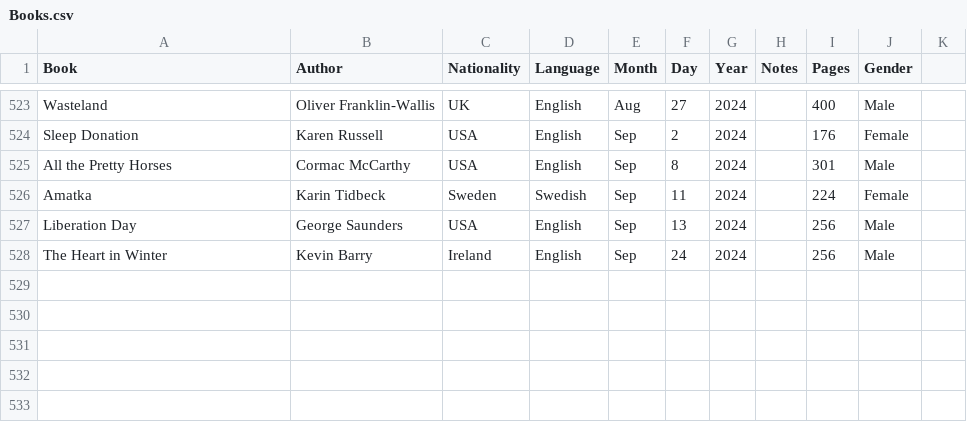
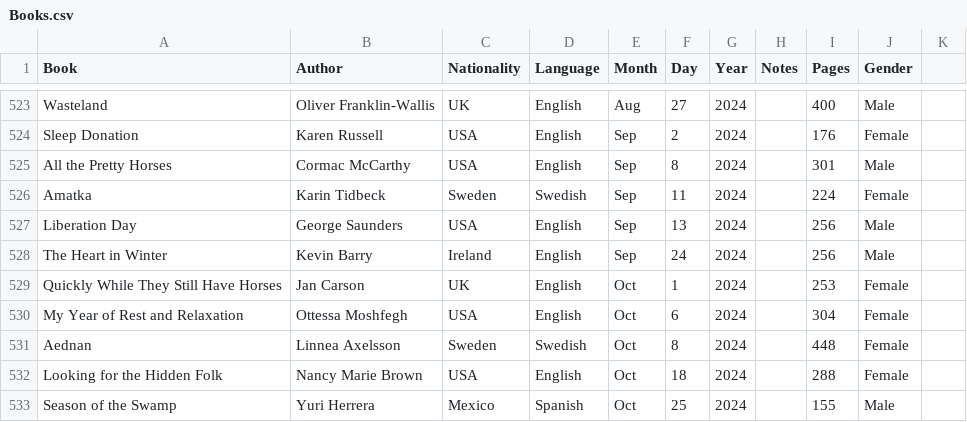
Before and after one commit to davidbrae/books, a CSV file: Books.csv, drawn as a sheet; only a part is shown, gaps mark what is left out.

```diff
--- a/Books.csv
+++ b/Books.csv
@@ -528 +528,6 @@ Liberation Day,George Saunders,USA,English,Sep,13,2024,,256,Male,
 The Heart in Winter,Kevin Barry,Ireland,English,Sep,24,2024,,256,Male,
+Quickly While They Still Have Horses,Jan Carson,UK,English,Oct,1,2024,,253,Female,
+My Year of Rest and Relaxation,Ottessa Moshfegh,USA,English,Oct,6,2024,,304,Female,
+Aednan,Linnea Axelsson,Sweden,Swedish,Oct,8,2024,,448,Female,
+Looking for the Hidden Folk,Nancy Marie Brown,USA,English,Oct,18,2024,,288,Female,
+Season of the Swamp,Yuri Herrera,Mexico,Spanish,Oct,25,2024,,155,Male,
```
Also changed, not shown: 1 other file.
